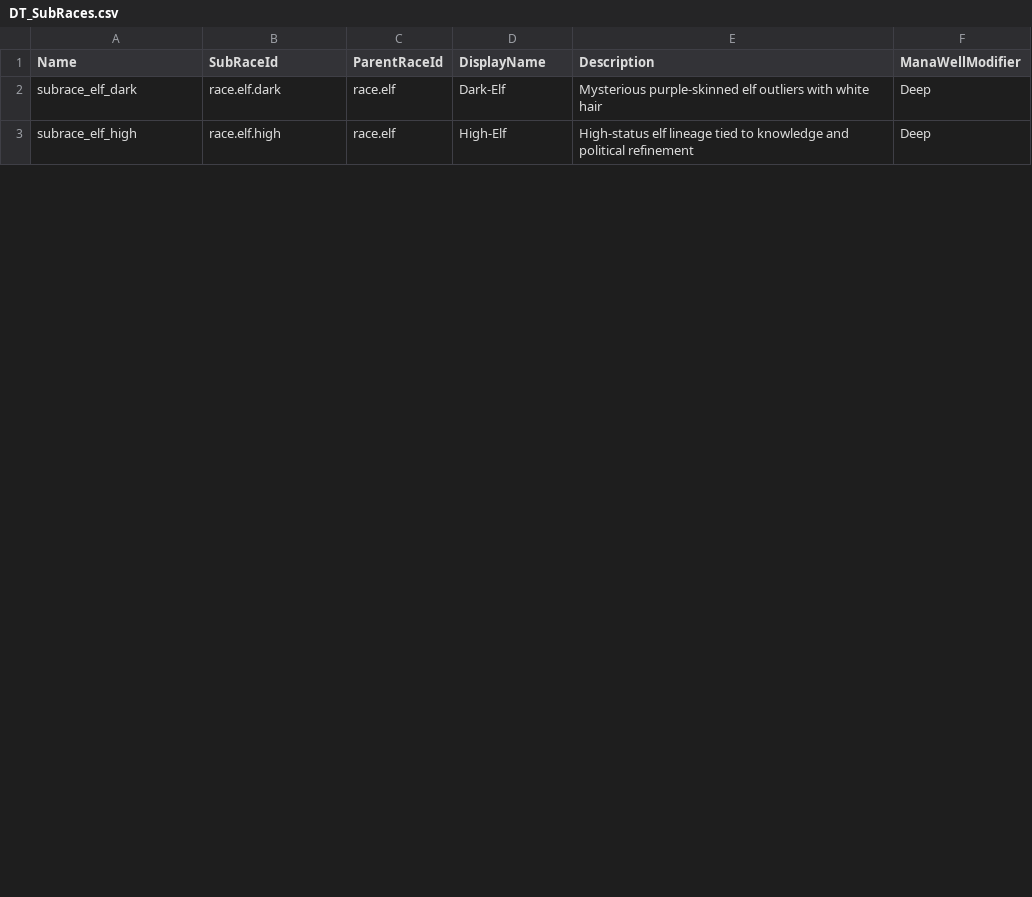
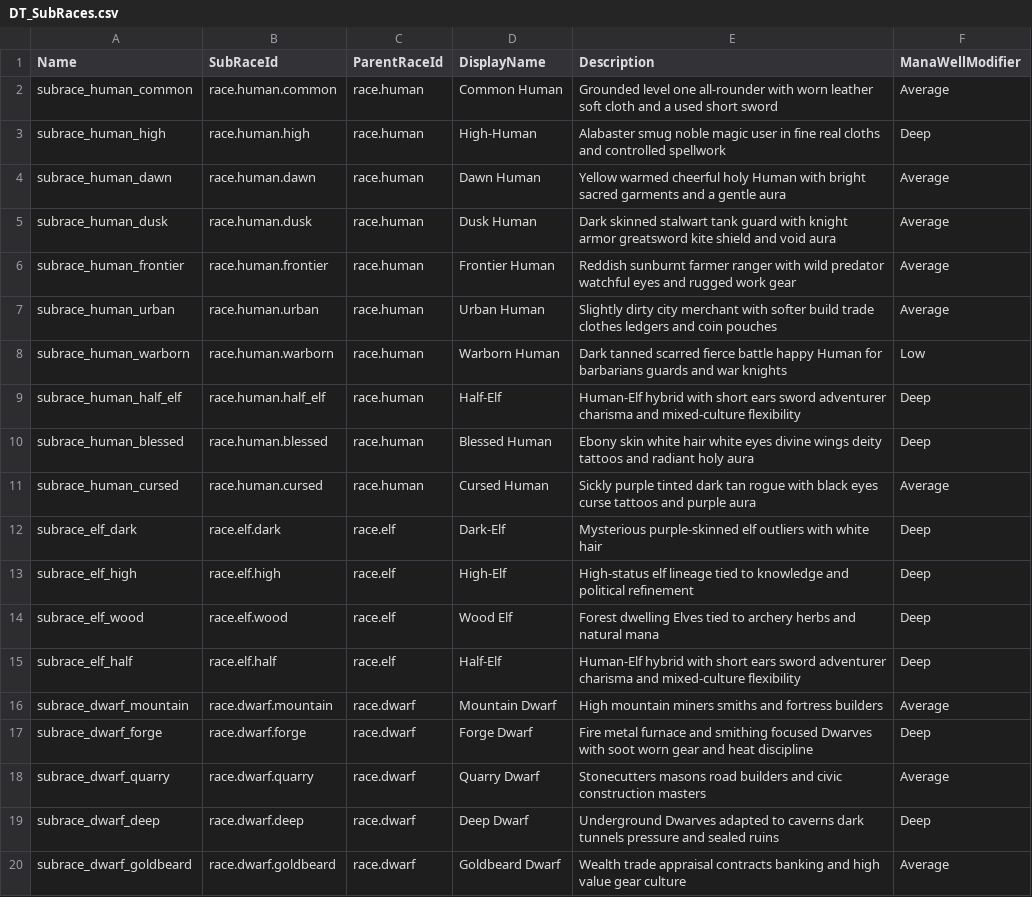
Before and after one commit to zangetsu19/Huwam, a CSV file: Content/Data/DT_SubRaces.csv, drawn as a sheet; only a part is shown; the diff covers the shown part only; the diff names each change by its address in the sheet, - before the commit and + after, or states it on an @@ line.

Commit message:
Document and wire dwarf and orc race baselines

```diff
--- a/Content/Data/DT_SubRaces.csv
+++ b/Content/Data/DT_SubRaces.csv
+row 2: subrace_human_common | race.human.common | race.human | Common Human | Grounded level one all-rounder with worn leather soft cloth and a used short sword | Average
+row 3: subrace_human_high | race.human.high | race.human | High-Human | Alabaster smug noble magic user in fine real cloths and controlled spellwork | Deep
+row 4: subrace_human_dawn | race.human.dawn | race.human | Dawn Human | Yellow warmed cheerful holy Human with bright sacred garments and a gentle aura | Average
+row 5: subrace_human_dusk | race.human.dusk | race.human | Dusk Human | Dark skinned stalwart tank guard with knight armor greatsword kite shield and void aura | Average
+row 6: subrace_human_frontier | race.human.frontier | race.human | Frontier Human | Reddish sunburnt farmer ranger with wild predator watchful eyes and rugged work gear | Average
+row 7: subrace_human_urban | race.human.urban | race.human | Urban Human | Slightly dirty city merchant with softer build trade clothes ledgers and coin pouches | Average
+row 8: subrace_human_warborn | race.human.warborn | race.human | Warborn Human | Dark tanned scarred fierce battle happy Human for barbarians guards and war knights | Low
+row 9: subrace_human_half_elf | race.human.half_elf | race.human | Half-Elf | Human-Elf hybrid with short ears sword adventurer charisma and mixed-culture flexibility | Deep
+row 10: subrace_human_blessed | race.human.blessed | race.human | Blessed Human | Ebony skin white hair white eyes divine wings deity tattoos and radiant holy aura | Deep
+row 11: subrace_human_cursed | race.human.cursed | race.human | Cursed Human | Sickly purple tinted dark tan rogue with black eyes curse tattoos and purple aura | Average
+row 14: subrace_elf_wood | race.elf.wood | race.elf | Wood Elf | Forest dwelling Elves tied to archery herbs and natural mana | Deep
+row 15: subrace_elf_half | race.elf.half | race.elf | Half-Elf | Human-Elf hybrid with short ears sword adventurer charisma and mixed-culture flexibility | Deep
+row 16: subrace_dwarf_mountain | race.dwarf.mountain | race.dwarf | Mountain Dwarf | High mountain miners smiths and fortress builders | Average
+row 17: subrace_dwarf_forge | race.dwarf.forge | race.dwarf | Forge Dwarf | Fire metal furnace and smithing focused Dwarves with soot worn gear and heat discipline | Deep
+row 18: subrace_dwarf_quarry | race.dwarf.quarry | race.dwarf | Quarry Dwarf | Stonecutters masons road builders and civic construction masters | Average
+row 19: subrace_dwarf_deep | race.dwarf.deep | race.dwarf | Deep Dwarf | Underground Dwarves adapted to caverns dark tunnels pressure and sealed ruins | Deep
+row 20: subrace_dwarf_goldbeard | race.dwarf.goldbeard | race.dwarf | Goldbeard Dwarf | Wealth trade appraisal contracts banking and high value gear culture | Average
```
Also changed, not shown: 16 added rows and 1 edited cell elsewhere in this file, 10 other files.
